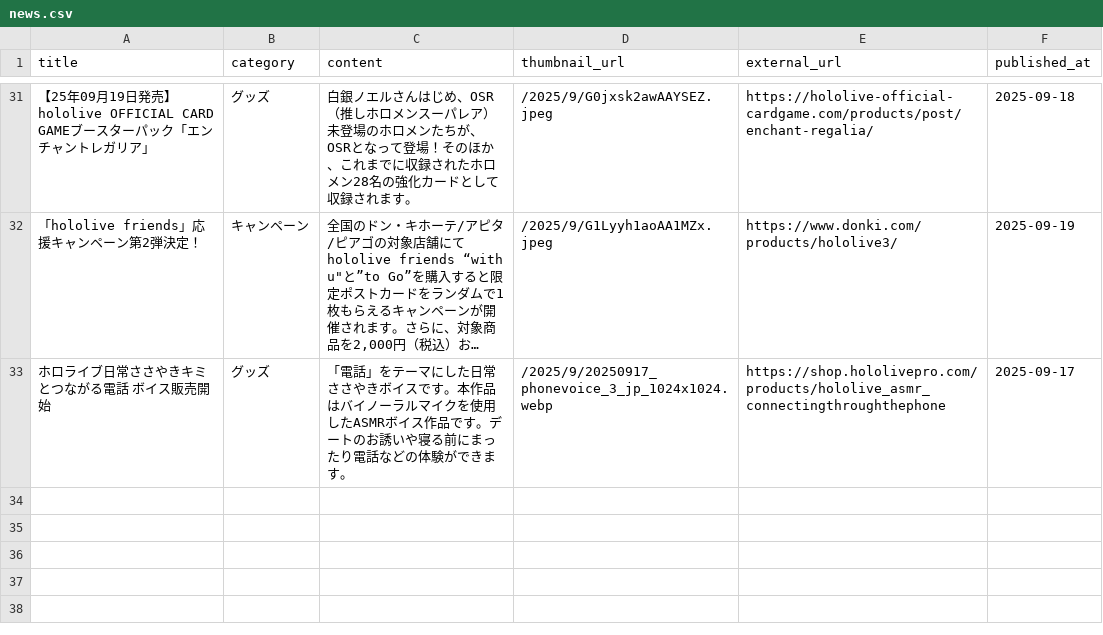
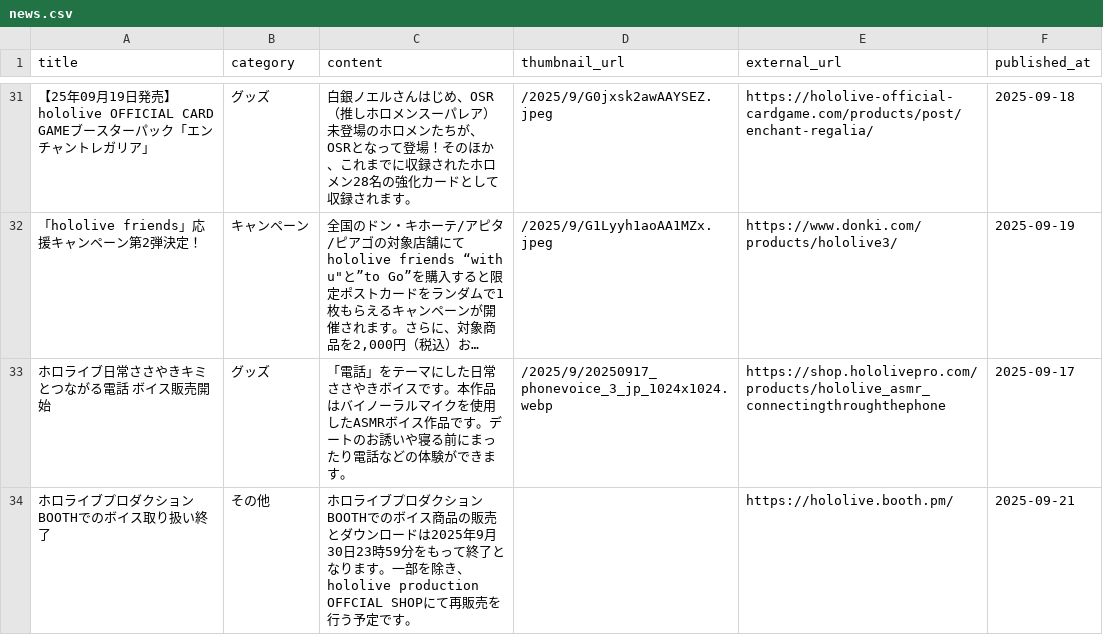
Before and after one commit to wtnb-yk/shirogane-holy-knights, a CSV file: tools/data/news.csv, drawn as a sheet; only a part is shown, gaps mark what is left out; long unchanged cells end in …; the diff names each change by its address in the sheet, - before the commit and + after, or states it on an @@ line.

Commit message:
feat: add announcement for end of voice product sales on BOOTH

```diff
--- a/tools/data/news.csv
+++ b/tools/data/news.csv
+row 34: ホロライブプロダクションBOOTHでのボイス取り扱い終了 | その他 | ホロライブプロダクションBOOTHでのボイス商品の販売とダウンロードは2025年9月30日23時59分をもって終了となります。一部を除き、hololive production OFFCIAL SHOPにて再販売を行う予定です。 |  | https://hololive.booth.pm/ | 2025-09-21
```
Also changed, not shown: tools/data/calendar_events.csv.
